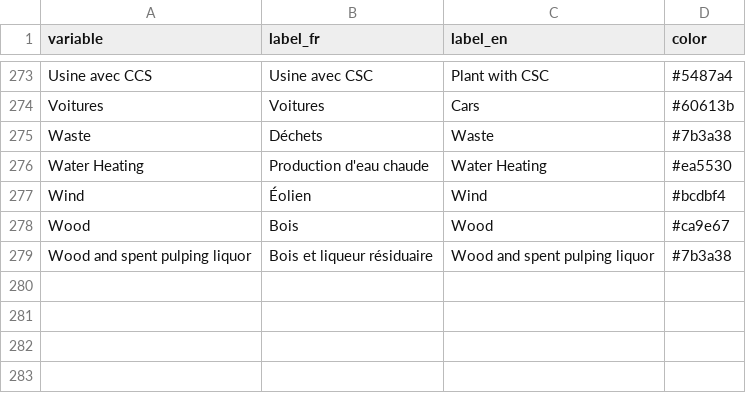
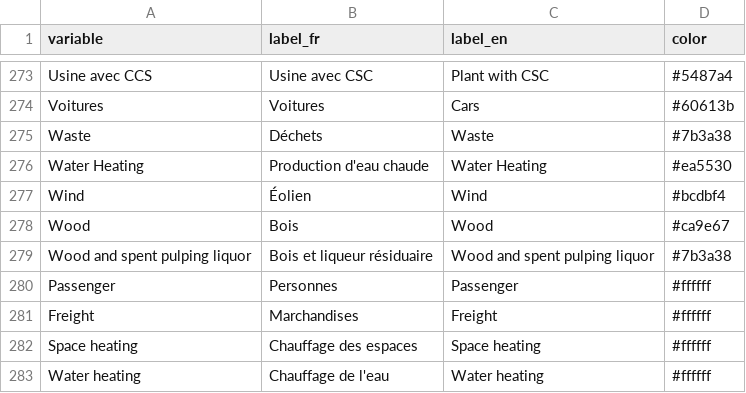
Before and after one commit to ikamyx/CanadianEnergyOutlook, a CSV file: data/colors.csv, drawn as a sheet; only a part is shown, gaps mark what is left out; the diff names each change by its address in the sheet, - before the commit and + after, or states it on an @@ line.

Commit message:
Update colors.csv

```diff
--- a/data/colors.csv
+++ b/data/colors.csv
+row 280: Passenger | Personnes | Passenger | #ffffff
+row 281: Freight | Marchandises | Freight | #ffffff
+row 282: Space heating | Chauffage des espaces | Space heating | #ffffff
+row 283: Water heating | Chauffage de l'eau | Water heating | #ffffff
```
